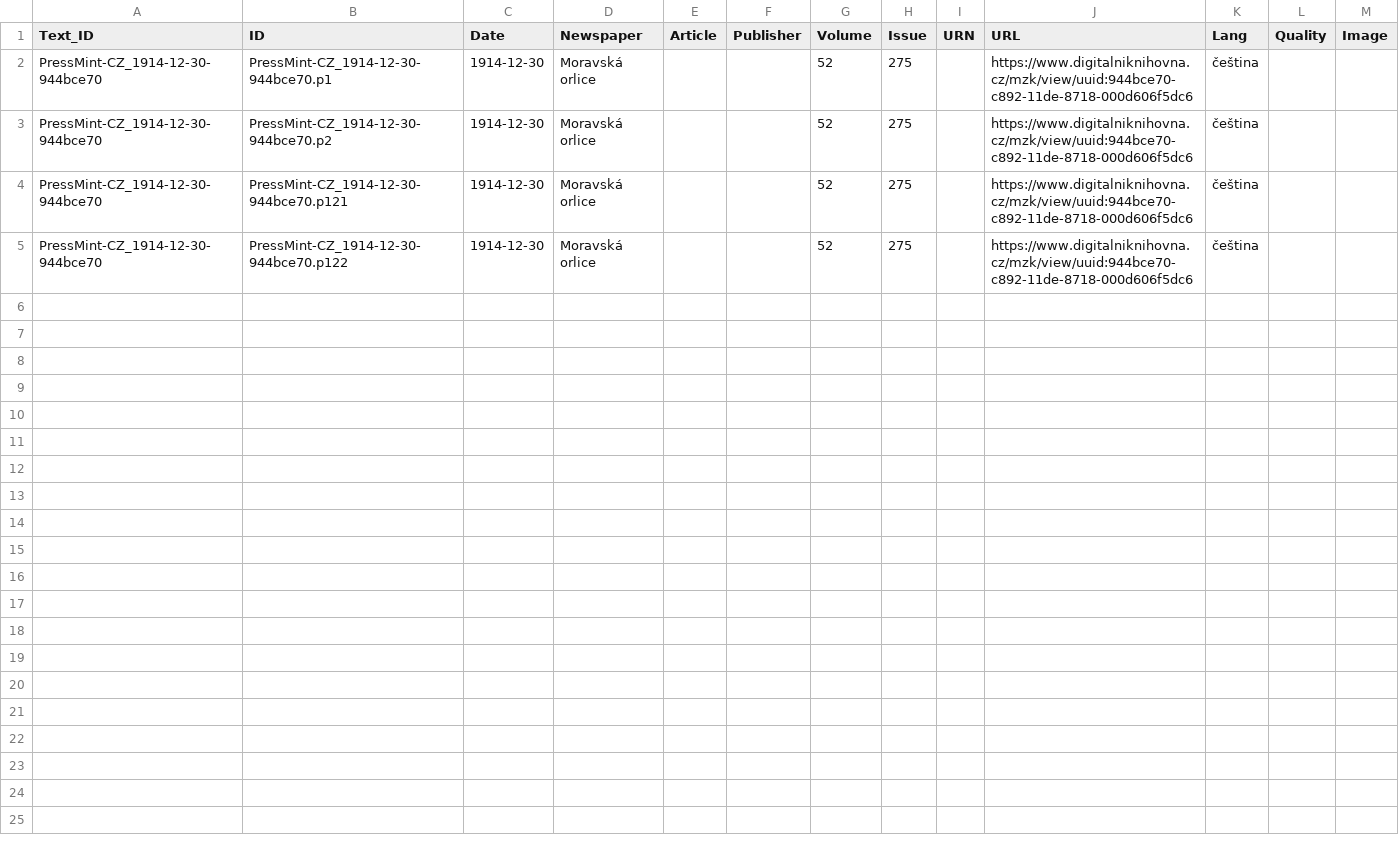
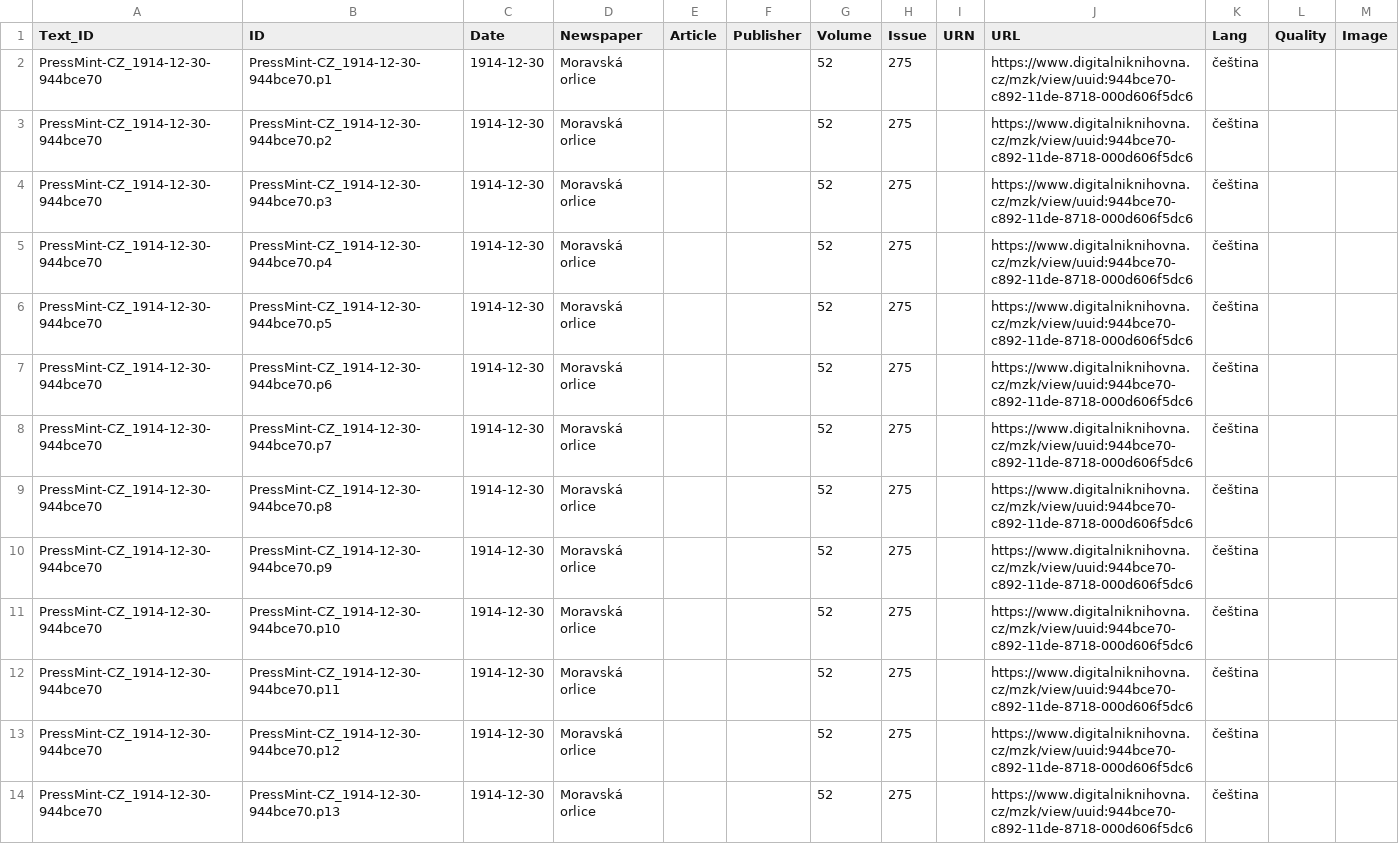
Before and after one commit to clarin-eric/PressMint, a TSV file: Samples/PressMint-CZ/1914/PressMint-CZ_1914-12-30-944bce70-meta.tsv, drawn as a sheet; only a part is shown; the diff covers the shown part only.

Commit message:
CZ: PressMint preview for PR #119

```diff
--- a/Samples/PressMint-CZ/1914/PressMint-CZ_1914-12-30-944bce70-meta.tsv
+++ b/Samples/PressMint-CZ/1914/PressMint-CZ_1914-12-30-944bce70-meta.tsv
@@ -3,3 +3,12 @@ PressMint-CZ_1914-12-30-944bce70	PressMint-CZ_1914-12-30-944bce70.p1	1914-12-30
 PressMint-CZ_1914-12-30-944bce70	PressMint-CZ_1914-12-30-944bce70.p2	1914-12-30	Moravská orlice			52	275		https://www.digitalniknihovna.cz/mzk/view/uuid:944bce70-c892-11de-8718-000d606f5dc6	čeština		
-PressMint-CZ_1914-12-30-944bce70	PressMint-CZ_1914-12-30-944bce70.p121	1914-12-30	Moravská orlice			52	275		https://www.digitalniknihovna.cz/mzk/view/uuid:944bce70-c892-11de-8718-000d606f5dc6	čeština		
-PressMint-CZ_1914-12-30-944bce70	PressMint-CZ_1914-12-30-944bce70.p122	1914-12-30	Moravská orlice			52	275		https://www.digitalniknihovna.cz/mzk/view/uuid:944bce70-c892-11de-8718-000d606f5dc6	čeština		
+PressMint-CZ_1914-12-30-944bce70	PressMint-CZ_1914-12-30-944bce70.p3	1914-12-30	Moravská orlice			52	275		https://www.digitalniknihovna.cz/mzk/view/uuid:944bce70-c892-11de-8718-000d606f5dc6	čeština		
+PressMint-CZ_1914-12-30-944bce70	PressMint-CZ_1914-12-30-944bce70.p4	1914-12-30	Moravská orlice			52	275		https://www.digitalniknihovna.cz/mzk/view/uuid:944bce70-c892-11de-8718-000d606f5dc6	čeština		
+PressMint-CZ_1914-12-30-944bce70	PressMint-CZ_1914-12-30-944bce70.p5	1914-12-30	Moravská orlice			52	275		https://www.digitalniknihovna.cz/mzk/view/uuid:944bce70-c892-11de-8718-000d606f5dc6	čeština		
+PressMint-CZ_1914-12-30-944bce70	PressMint-CZ_1914-12-30-944bce70.p6	1914-12-30	Moravská orlice			52	275		https://www.digitalniknihovna.cz/mzk/view/uuid:944bce70-c892-11de-8718-000d606f5dc6	čeština		
+PressMint-CZ_1914-12-30-944bce70	PressMint-CZ_1914-12-30-944bce70.p7	1914-12-30	Moravská orlice			52	275		https://www.digitalniknihovna.cz/mzk/view/uuid:944bce70-c892-11de-8718-000d606f5dc6	čeština		
+PressMint-CZ_1914-12-30-944bce70	PressMint-CZ_1914-12-30-944bce70.p8	1914-12-30	Moravská orlice			52	275		https://www.digitalniknihovna.cz/mzk/view/uuid:944bce70-c892-11de-8718-000d606f5dc6	čeština		
+PressMint-CZ_1914-12-30-944bce70	PressMint-CZ_1914-12-30-944bce70.p9	1914-12-30	Moravská orlice			52	275		https://www.digitalniknihovna.cz/mzk/view/uuid:944bce70-c892-11de-8718-000d606f5dc6	čeština		
+PressMint-CZ_1914-12-30-944bce70	PressMint-CZ_1914-12-30-944bce70.p10	1914-12-30	Moravská orlice			52	275		https://www.digitalniknihovna.cz/mzk/view/uuid:944bce70-c892-11de-8718-000d606f5dc6	čeština		
+PressMint-CZ_1914-12-30-944bce70	PressMint-CZ_1914-12-30-944bce70.p11	1914-12-30	Moravská orlice			52	275		https://www.digitalniknihovna.cz/mzk/view/uuid:944bce70-c892-11de-8718-000d606f5dc6	čeština		
+PressMint-CZ_1914-12-30-944bce70	PressMint-CZ_1914-12-30-944bce70.p12	1914-12-30	Moravská orlice			52	275		https://www.digitalniknihovna.cz/mzk/view/uuid:944bce70-c892-11de-8718-000d606f5dc6	čeština		
+PressMint-CZ_1914-12-30-944bce70	PressMint-CZ_1914-12-30-944bce70.p13	1914-12-30	Moravská orlice			52	275		https://www.digitalniknihovna.cz/mzk/view/uuid:944bce70-c892-11de-8718-000d606f5dc6	čeština		
```
Also changed, not shown: 11 added rows elsewhere in this file, Samples/PressMint-CZ/1914/PressMint-CZ_1914-12-30-944bce70-meta-en.tsv, 35 other files.
